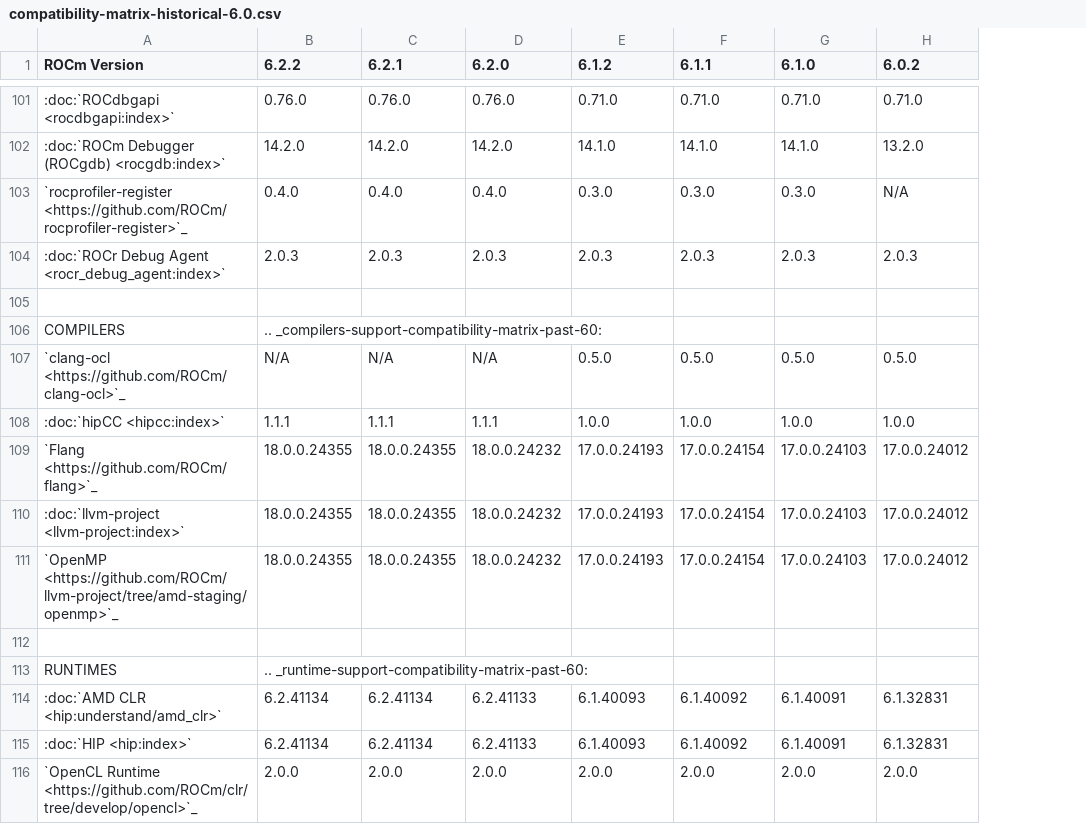
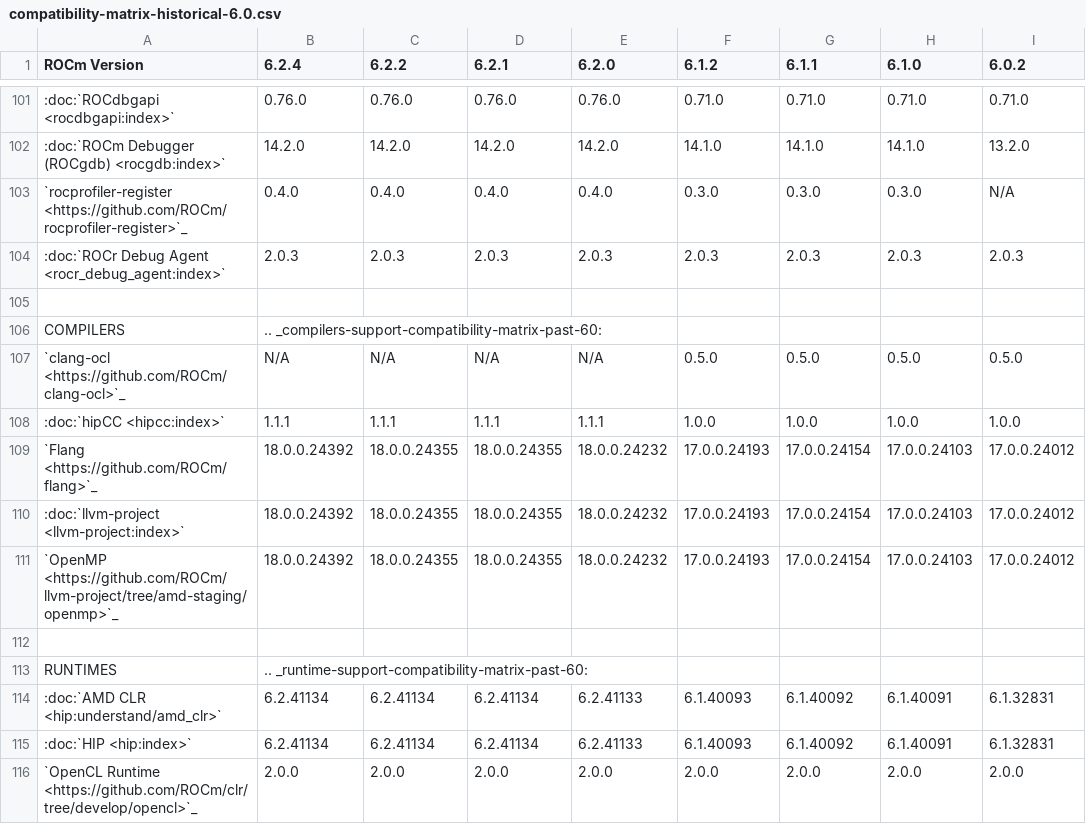
Before and after one commit to hanzoai/ROCm, a CSV file: docs/compatibility/compatibility-matrix-historical-6.0.csv, drawn as a sheet; only a part is shown, gaps mark what is left out; addresses are those after the commit; the diff covers the shown part only; the diff names each change by its address in the sheet, - before the commit and + after, or states it on an @@ line.

Commit message:
ROCm 6.2.4 compatibility matrix (#186)
* prep compat column (historical) and mi300x column

* update historical compat matrix for 6.2.4

* update compat matrix for 6.2.4

* fix compat

* fix thunk version

* fix hipify ver

```diff
--- a/docs/compatibility/compatibility-matrix-historical-6.0.csv
+++ b/docs/compatibility/compatibility-matrix-historical-6.0.csv
+column B (6.2.4), rows 101-116: 0.76.0 | 14.2.0 | 0.4.0 | 2.0.3 |  | .. _compilers-support-compatibility-matrix-past-60: | N/A | 1.1.1 | 18.0.0.24392 | 18.0.0.24392 | 18.0.0.24392 |  | .. _runtime-support-compatibility-matrix-past-60: | 6.2.41134 | 6.2.41134 | 2.0.0
-C106 (6.2.2): .. _compilers-support-compatibility-matrix-past-60:
+C106 (6.2.2): (empty)
-C113 (6.2.2): .. _runtime-support-compatibility-matrix-past-60:
+C113 (6.2.2): (empty)
```
Also changed, not shown: 12 edited cells elsewhere in this file, 1 other file.
